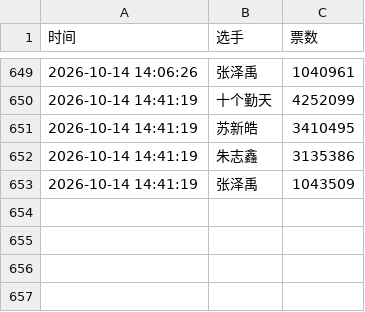
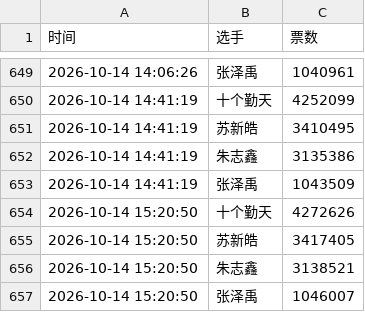
Before and after one commit to torchtorch-112/rank, a CSV file: cloud_vote_history.csv, drawn as a sheet; only a part is shown, gaps mark what is left out.

```diff
--- a/cloud_vote_history.csv
+++ b/cloud_vote_history.csv
@@ -653 +653,5 @@
 2026-10-14 14:41:19,张泽禹,1043509
+2026-10-14 15:20:50,十个勤天,4272626
+2026-10-14 15:20:50,苏新皓,3417405
+2026-10-14 15:20:50,朱志鑫,3138521
+2026-10-14 15:20:50,张泽禹,1046007
```
Also changed, not shown: 1 other file.
